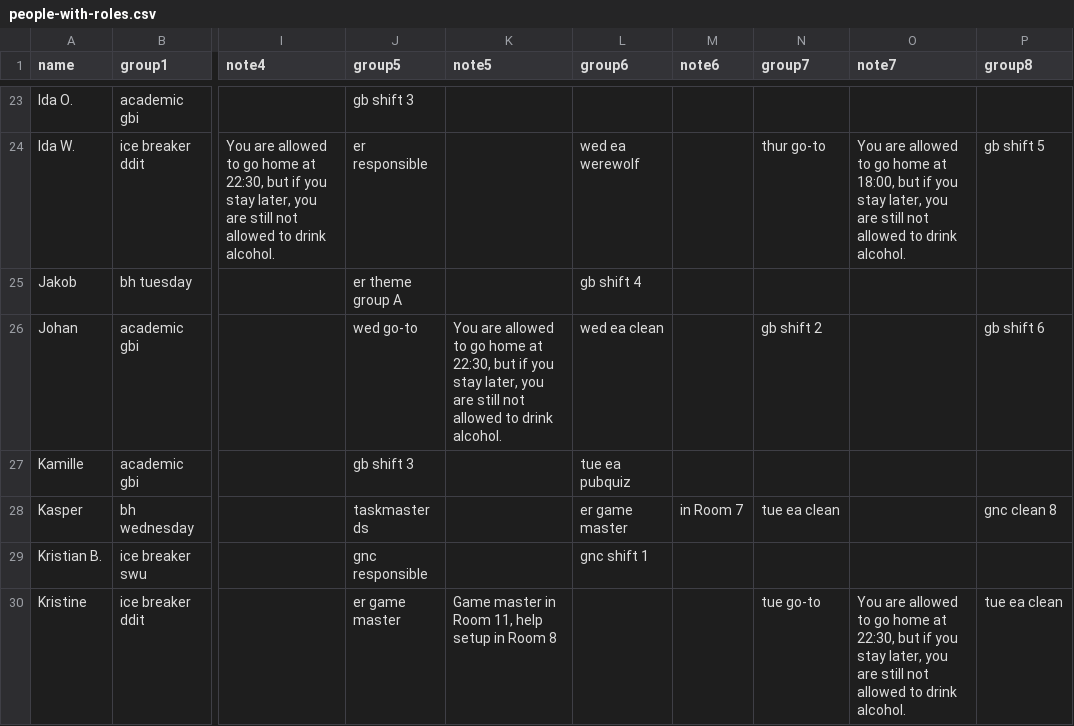
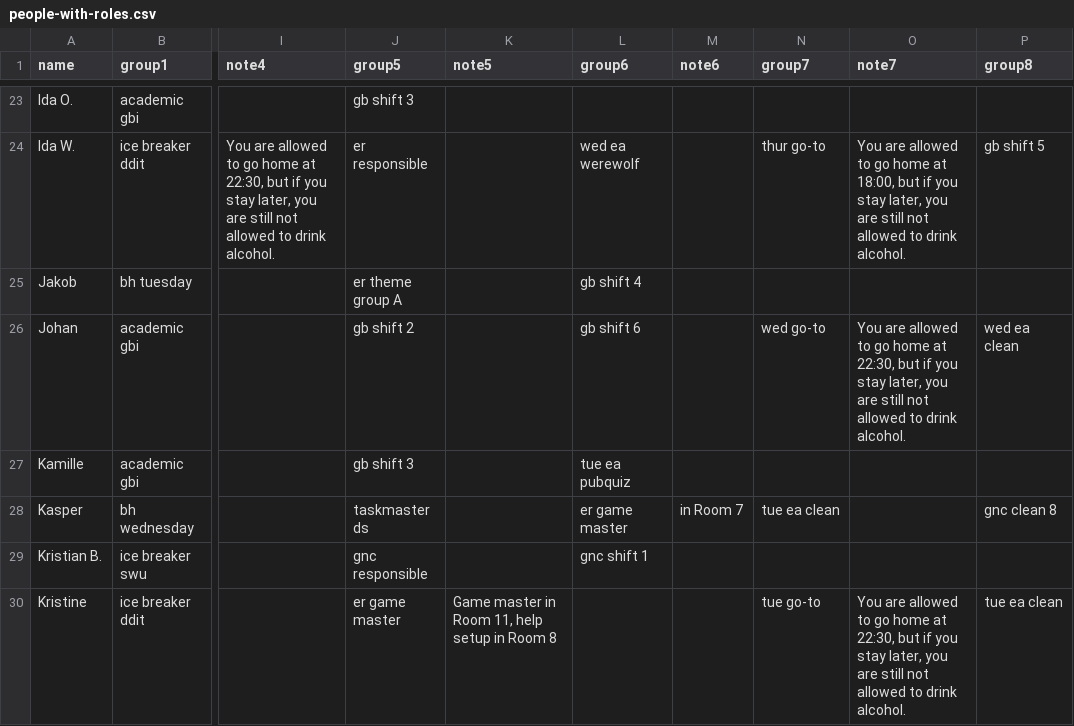
Before and after one commit to NaddiNadja/studystart-schedule-2023, a CSV file: resources/people-with-roles.csv, drawn as a sheet; only a part is shown, gaps mark what is left out; the diff names each change by its address in the sheet, - before the commit and + after, or states it on an @@ line.

```diff
--- a/resources/people-with-roles.csv
+++ b/resources/people-with-roles.csv
-J26 (group5): wed go-to
+J26 (group5): gb shift 2
-K26 (note5): You are allowed to go home at 22:30, but if you stay later, you are still not allowed to drink alcohol.
+K26 (note5): (empty)
-L26 (group6): wed ea clean
+L26 (group6): gb shift 6
-N26 (group7): gb shift 2
+N26 (group7): wed go-to
-O26 (note7): (empty)
+O26 (note7): You are allowed to go home at 22:30, but if you stay later, you are still not allowed to drink alcohol.
-P26 (group8): gb shift 6
+P26 (group8): wed ea clean
```
Also changed, not shown: resources/roles-with-shifts.csv.
